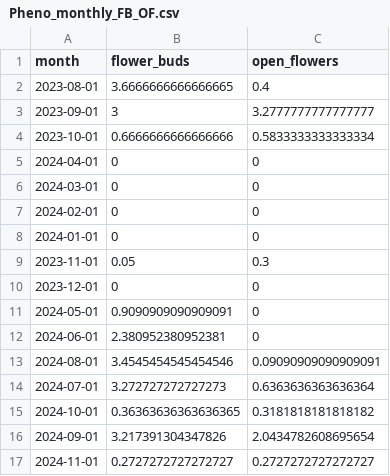
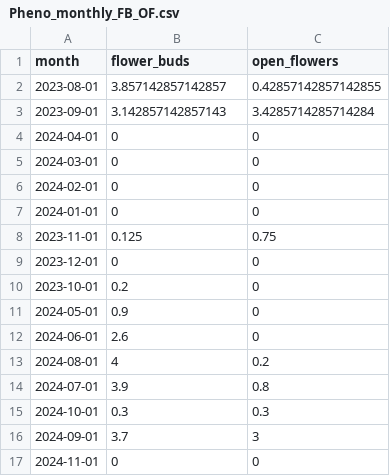
Before and after one commit to claudiavigan/Publication_Aotus, a CSV file: data/processed/Pheno_monthly_FB_OF.csv, drawn as a sheet.

Commit message:
Updated codes
- Descriptive stats and Spearman
- vif
- Model dataset

```diff
--- a/data/processed/Pheno_monthly_FB_OF.csv
+++ b/data/processed/Pheno_monthly_FB_OF.csv
@@ -1,5 +1,4 @@
 month,flower_buds,open_flowers
-2023-08-01,3.6666666666666665,0.4
-2023-09-01,3,3.2777777777777777
-2023-10-01,0.6666666666666666,0.5833333333333334
+2023-08-01,3.857142857142857,0.42857142857142855
+2023-09-01,3.142857142857143,3.4285714285714284
 2024-04-01,0,0
@@ -8,10 +7,11 @@ month,flower_buds,open_flowers
 2024-01-01,0,0
-2023-11-01,0.05,0.3
+2023-11-01,0.125,0.75
 2023-12-01,0,0
-2024-05-01,0.9090909090909091,0
-2024-06-01,2.380952380952381,0
-2024-08-01,3.4545454545454546,0.09090909090909091
-2024-07-01,3.272727272727273,0.6363636363636364
-2024-10-01,0.36363636363636365,0.3181818181818182
-2024-09-01,3.217391304347826,2.0434782608695654
-2024-11-01,0.2727272727272727,0.2727272727272727
+2023-10-01,0.2,0
+2024-05-01,0.9,0
+2024-06-01,2.6,0
+2024-08-01,4,0.2
+2024-07-01,3.9,0.8
+2024-10-01,0.3,0.3
+2024-09-01,3.7,3
+2024-11-01,0,0
```
Also changed, not shown: data/processed/Pheno_date_jul23_nov24.csv, output/tables/Table_S5_Descriptive_statistics.csv, 6 other files.
